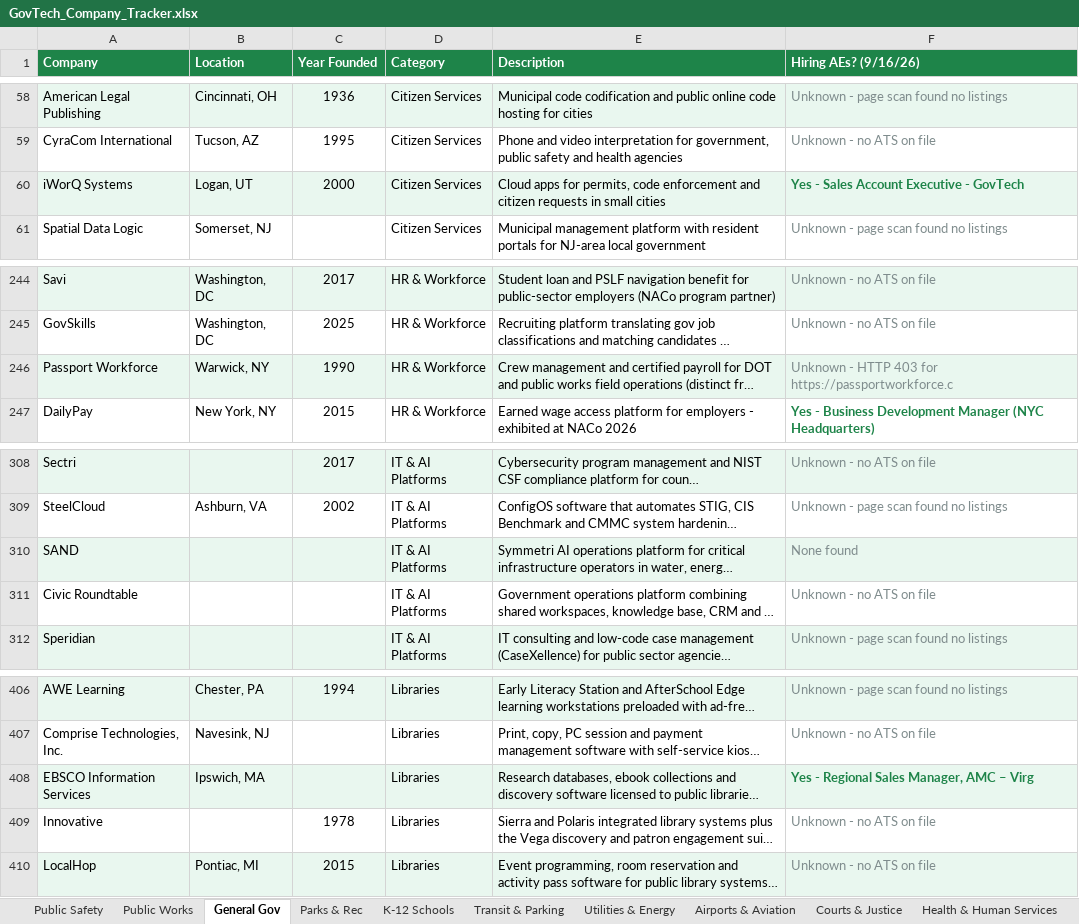
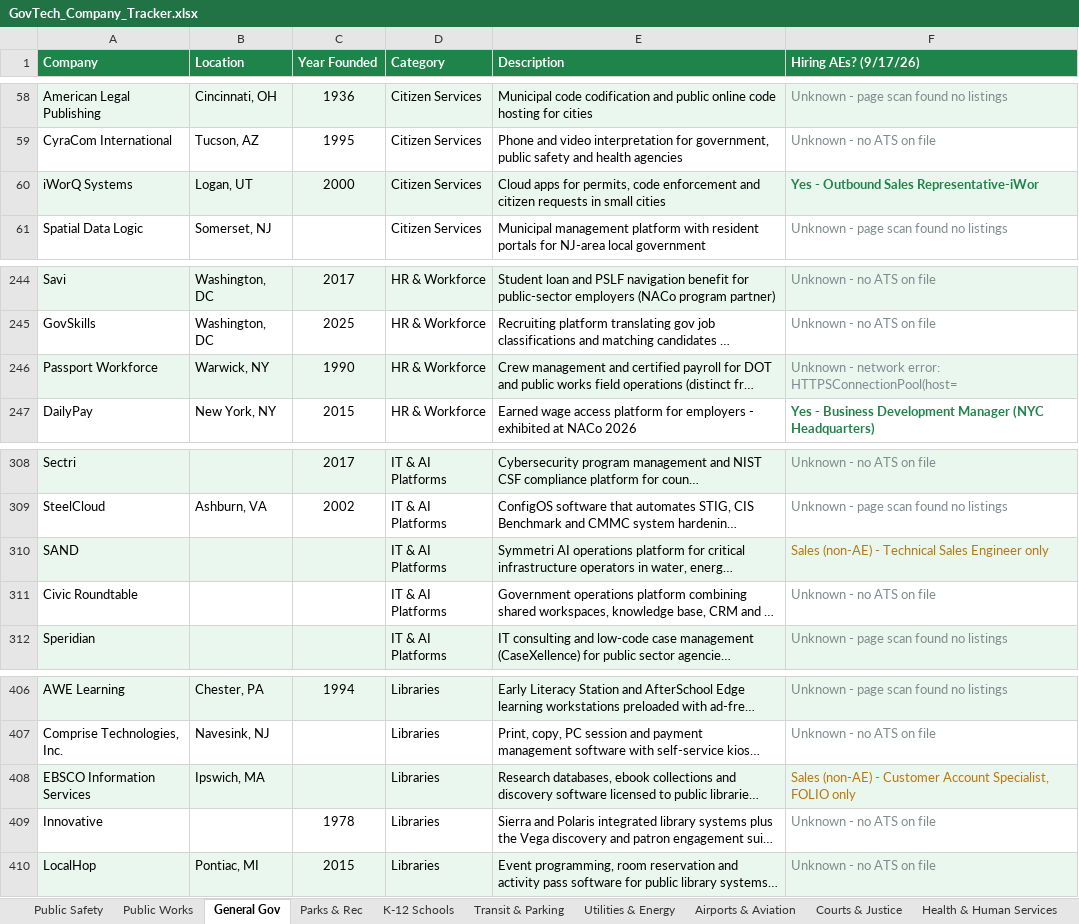
Before and after one commit to westjw/govtech-dock, an Excel workbook: exports/GovTech_Company_Tracker.xlsx, sheet General Gov, drawn as a sheet; only a part is shown, gaps mark what is left out; long unchanged cells end in …; values as stored, in another font and other column widths than the file's, no borders; the diff names each change by its address in the sheet, - before the commit and + after, or states it on an @@ line.

```diff
--- a/exports/GovTech_Company_Tracker.xlsx (sheet General Gov)
+++ b/exports/GovTech_Company_Tracker.xlsx (sheet General Gov)
-F1: Hiring AEs? (9/16/26)
+F1: Hiring AEs? (9/17/26)
-F60 (Hiring AEs? (9/17/26)): Yes - Sales Account Executive - GovTech
+F60 (Hiring AEs? (9/17/26)): Yes - Outbound Sales Representative-iWor
-F246 (Hiring AEs? (9/17/26)): Unknown - HTTP 403 for https://passportworkforce.c
+F246 (Hiring AEs? (9/17/26)): Unknown - network error: HTTPSConnectionPool(host=
-F310 (Hiring AEs? (9/17/26)): None found
+F310 (Hiring AEs? (9/17/26)): Sales (non-AE) - Technical Sales Engineer only
-F310 text colour: #7F8C8D
+F310 text colour: #B9770E
-F408 (Hiring AEs? (9/17/26)): Yes - Regional Sales Manager, AMC – Virg
+F408 (Hiring AEs? (9/17/26)): Sales (non-AE) - Customer Account Specialist, FOLIO only
@@ F408 bold: on → off, text colour: #1E8449 → #B9770E @@
```
Also changed, not shown: sheet K-12 Schools, sheet Airports & Aviation, sheet Parks & Rec, sheet Transit & Parking, sheet Courts & Justice, sheet Higher Education, 5 more sheets.
